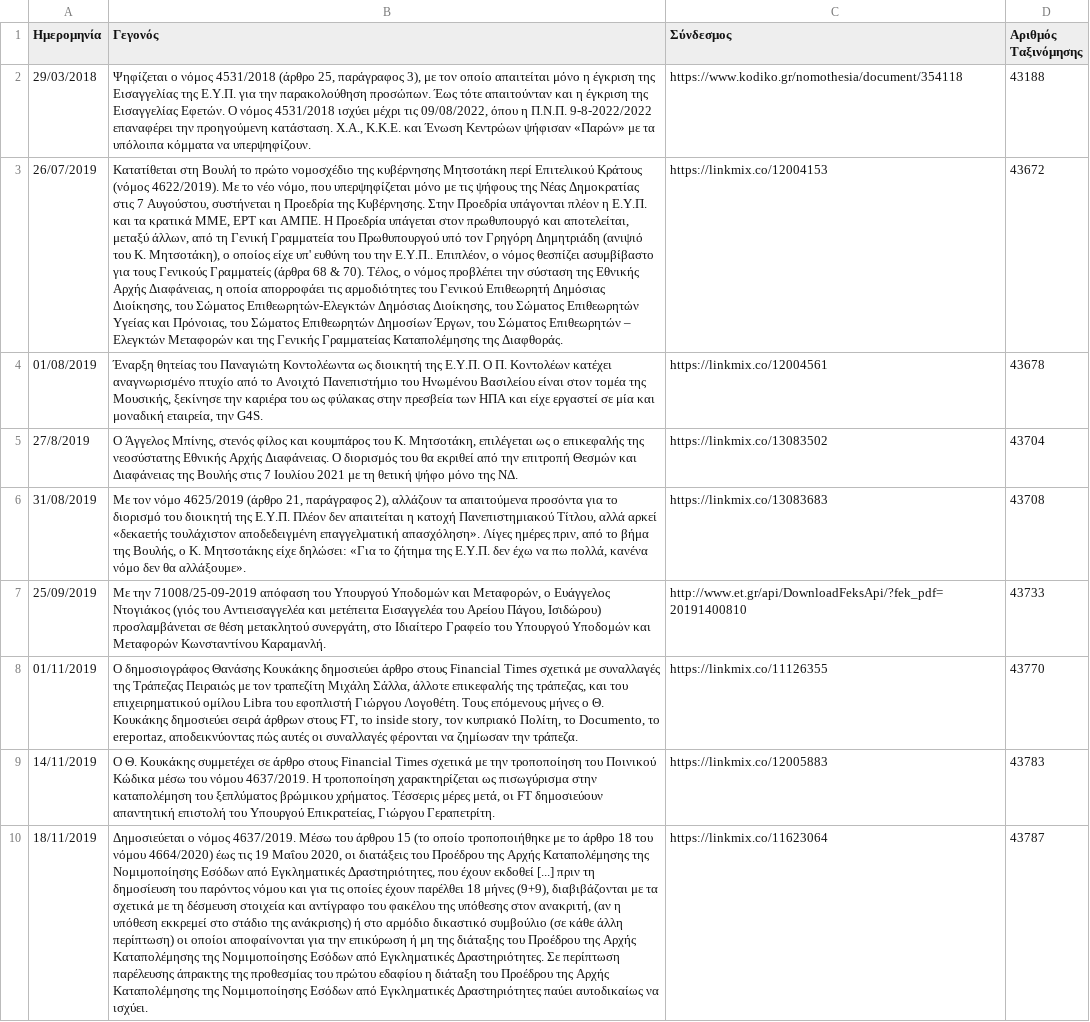
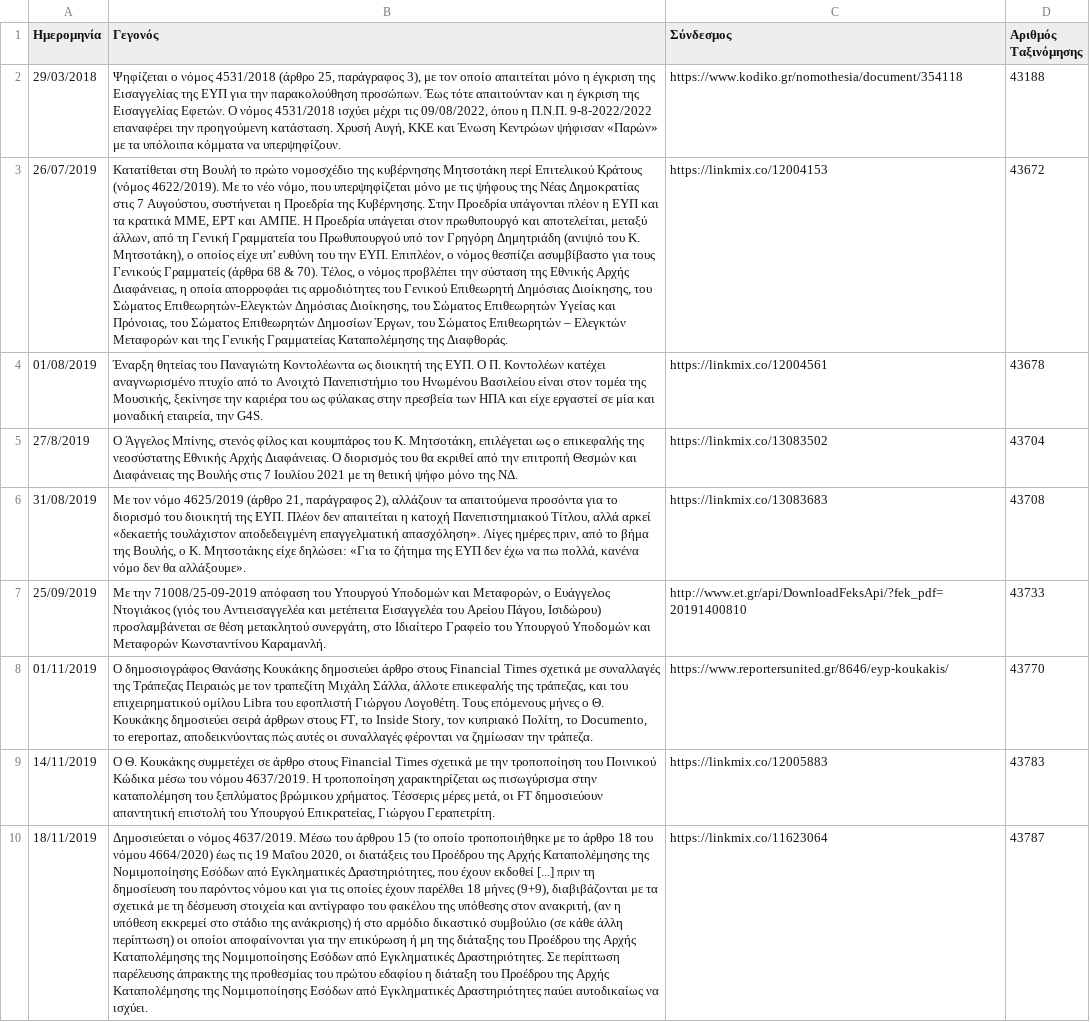
Before and after one commit to predatorgate/predatorgate.github.io, a CSV file: parser/data.csv, drawn as a sheet; only a part is shown; the diff covers the shown part only; the diff names each change by its address in the sheet, - before the commit and + after, or states it on an @@ line.

```diff
--- a/parser/data.csv
+++ b/parser/data.csv
-B2 (Γεγονός): …Εισαγγελίας της Ε.Υ.Π. για την παρακολούθηση προσώπων. Έως τότε απαιτούνταν και η έγκριση της Εισαγγελίας Εφετών. Ο νόμος 4531/2018 ισχύει μέχρι τις 09/08/2022, όπου η Π.Ν.Π. 9-8-2022/2022 επαναφέρει την προηγούμενη κατάσταση. Χ.Α., Κ.Κ.Ε. και Ένωση…
+B2 (Γεγονός): …Εισαγγελίας της ΕΥΠ για την παρακολούθηση προσώπων. Έως τότε απαιτούνταν και η έγκριση της Εισαγγελίας Εφετών. Ο νόμος 4531/2018 ισχύει μέχρι τις 09/08/2022, όπου η Π.Ν.Π. 9-8-2022/2022 επαναφέρει την προηγούμενη κατάσταση. Χρυσή Αυγή, ΚΚΕ και Ένωση…
-B3 (Γεγονός): …πλέον η Ε.Υ.Π. και τα κρατικά ΜΜΕ, ΕΡΤ και ΑΜΠΕ. Η Προεδρία υπάγεται στον πρωθυπουργό και αποτελείται, μεταξύ άλλων, από τη Γενική Γραμματεία του Πρωθυπουργού υπό τον Γρηγόρη Δημητριάδη (ανιψιό του Κ. Μητσοτάκη), ο οποίος είχε υπ' ευθύνη του την Ε.Υ.Π.. Επιπλέον, ο…
+B3 (Γεγονός): …πλέον η ΕΥΠ και τα κρατικά ΜΜΕ, ΕΡΤ και ΑΜΠΕ. Η Προεδρία υπάγεται στον πρωθυπουργό και αποτελείται, μεταξύ άλλων, από τη Γενική Γραμματεία του Πρωθυπουργού υπό τον Γρηγόρη Δημητριάδη (ανιψιό του Κ. Μητσοτάκη), ο οποίος είχε υπ' ευθύνη του την ΕΥΠ. Επιπλέον, ο…
-B4 (Γεγονός): …διοικητή της Ε.Υ.Π. Ο Π.…
+B4 (Γεγονός): …διοικητή της ΕΥΠ. Ο Π.…
-B6 (Γεγονός): …διοικητή της Ε.Υ.Π. Πλέον δεν απαιτείται η κατοχή Πανεπιστημιακού Τίτλου, αλλά αρκεί «δεκαετής τουλάχιστον αποδεδειγμένη επαγγελματική απασχόληση». Λίγες ημέρες πριν, από το βήμα της Βουλής, ο Κ. Μητσοτάκης είχε δηλώσει: «Για το ζήτημα της Ε.Υ.Π. δεν έχω…
+B6 (Γεγονός): …διοικητή της ΕΥΠ. Πλέον δεν απαιτείται η κατοχή Πανεπιστημιακού Τίτλου, αλλά αρκεί «δεκαετής τουλάχιστον αποδεδειγμένη επαγγελματική απασχόληση». Λίγες ημέρες πριν, από το βήμα της Βουλής, ο Κ. Μητσοτάκης είχε δηλώσει: «Για το ζήτημα της ΕΥΠ δεν έχω…
-B8 (Γεγονός): …FT, το inside story, τον κυπριακό…
+B8 (Γεγονός): …FT, το Inside Story, τον κυπριακό…
-C8 (Σύνδεσμος): https://linkmix.co/11126355
+C8 (Σύνδεσμος): https://www.reportersunited.gr/8646/eyp-koukakis/
```
Also changed, not shown: 1 added row, 1 removed row and 81 edited cells elsewhere in this file, 3 other files.
